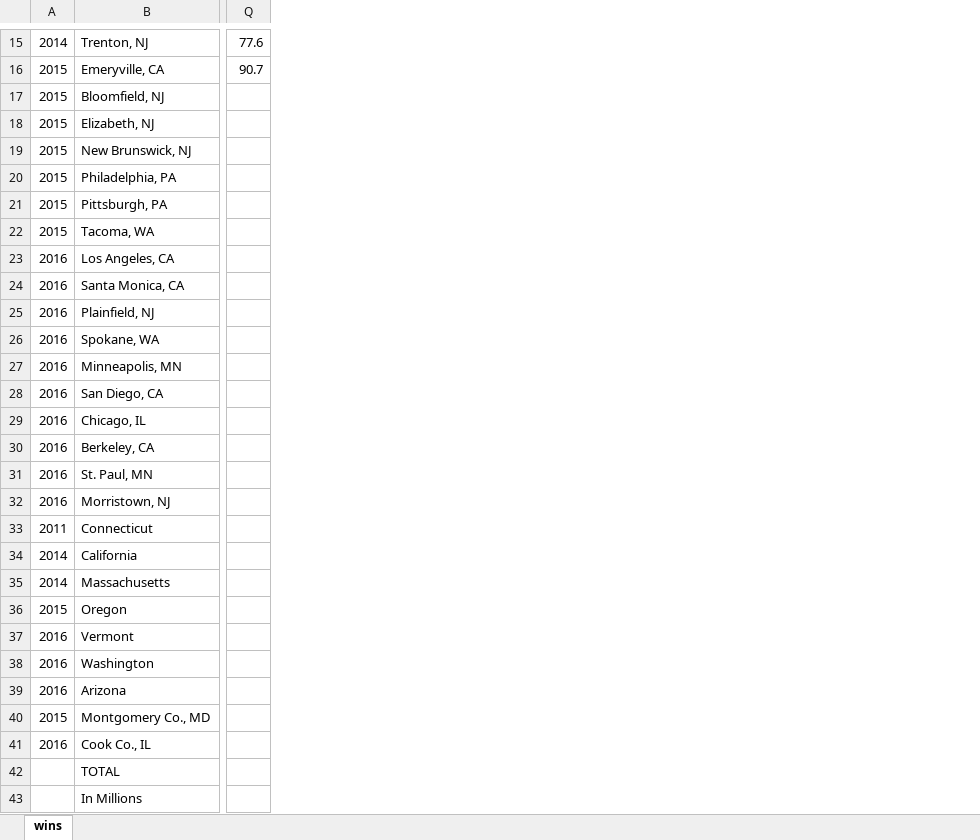
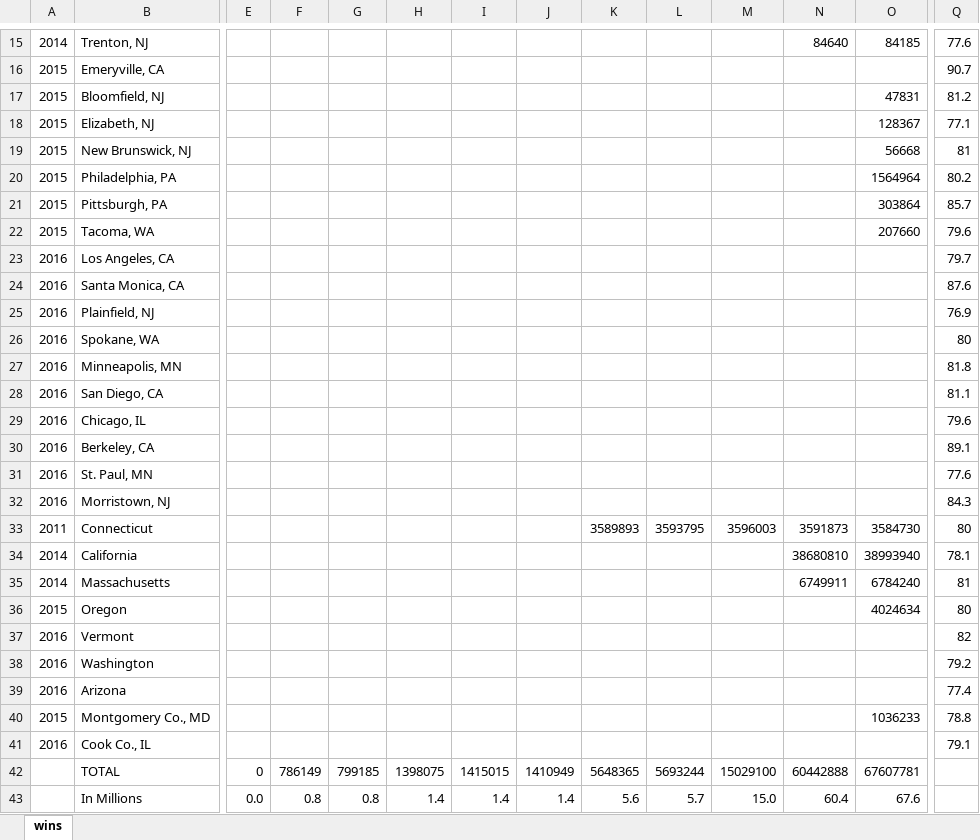
Before and after one commit to aarongilman/Python, an Excel workbook: PSD/PSD_wins_populations.xlsx, sheet wins, drawn as a sheet; only a part is shown, gaps mark what is left out; values as stored, in another font and other column widths than the file's, no borders; charts and pictures not drawn; the diff covers the shown part only; the diff names each change by its address in the sheet, - before the commit and + after, or states it on an @@ line.

```diff
--- a/PSD/PSD_wins_populations.xlsx (sheet wins)
+++ b/PSD/PSD_wins_populations.xlsx (sheet wins)
@@ column E unhidden, rows 42-43: 0 | 0.0 @@
@@ column F unhidden, rows 42-43: 786149 | 0.8 @@
@@ column G unhidden, rows 42-43: 799185 | 0.8 @@
@@ column H unhidden, rows 42-43: 1398075 | 1.4 @@
@@ column I unhidden, rows 42-43: 1415015 | 1.4 @@
@@ column J unhidden, rows 42-43: 1410949 | 1.4 @@
@@ column K unhidden, rows 33-43: 3589893 |  |  |  |  |  |  |  |  | 5648365 | 5.6 @@
@@ column L unhidden, rows 33-43: 3593795 |  |  |  |  |  |  |  |  | 5693244 | 5.7 @@
@@ column M unhidden, rows 33-43: 3596003 |  |  |  |  |  |  |  |  | 15029100 | 15.0 @@
@@ column N unhidden, rows 15-43: 84640 |  |  |  |  |  |  |  |  |  |  |  |  |  |  |  |  |  | 3591873 | 38680810 | 6749911 |  |  |  |  |  |  | 60442888 | 60.4 @@
@@ column O unhidden, rows 15-43: 84185 |  | 47831 | 128367 | 56668 | 1564964 | 303864 | 207660 |  |  |  |  |  |  |  |  |  |  | 3584730 | 38993940 | 6784240 | 4024634 |  |  |  | 1036233 |  | 67607781 | 67.6 @@
-Q17: (empty)
+Q17: 81.2
-Q18: (empty)
+Q18: 77.1
-Q19: (empty)
+Q19: 81
-Q20: (empty)
+Q20: 80.2
-Q21: (empty)
+Q21: 85.7
-Q22: (empty)
+Q22: 79.6
-Q23: (empty)
+Q23: 79.7
-Q24: (empty)
+Q24: 87.6
-Q25: (empty)
+Q25: 76.9
-Q26: (empty)
+Q26: 80
-Q27: (empty)
+Q27: 81.8
-Q28: (empty)
+Q28: 81.1
-Q29: (empty)
+Q29: 79.6
-Q30: (empty)
+Q30: 89.1
-Q31: (empty)
+Q31: 77.6
-Q32: (empty)
+Q32: 84.3
-Q33: (empty)
+Q33: 80
-Q34: (empty)
+Q34: 78.1
-Q35: (empty)
+Q35: 81
-Q36: (empty)
+Q36: 80
-Q37: (empty)
+Q37: 82
-Q38: (empty)
+Q38: 79.2
-Q39: (empty)
+Q39: 77.4
-Q40: (empty)
+Q40: 78.8
-Q41: (empty)
+Q41: 79.1
```
Also changed, not shown: 15 added columns elsewhere in this sheet, charts or pictures, 16 other files.
